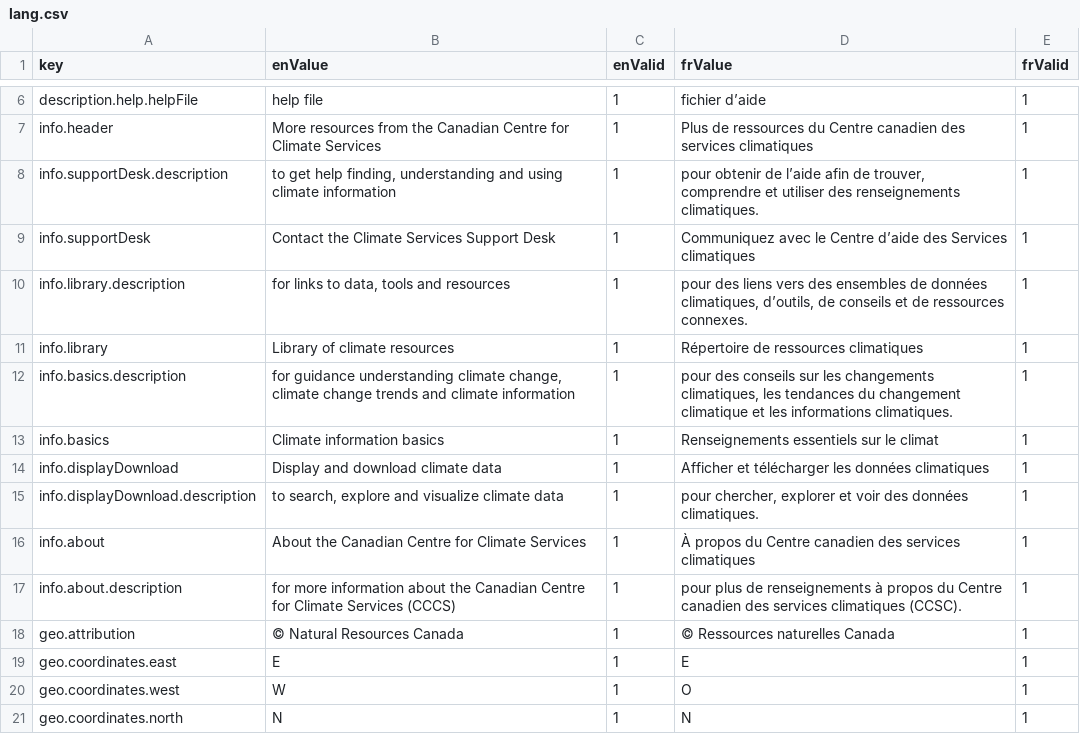
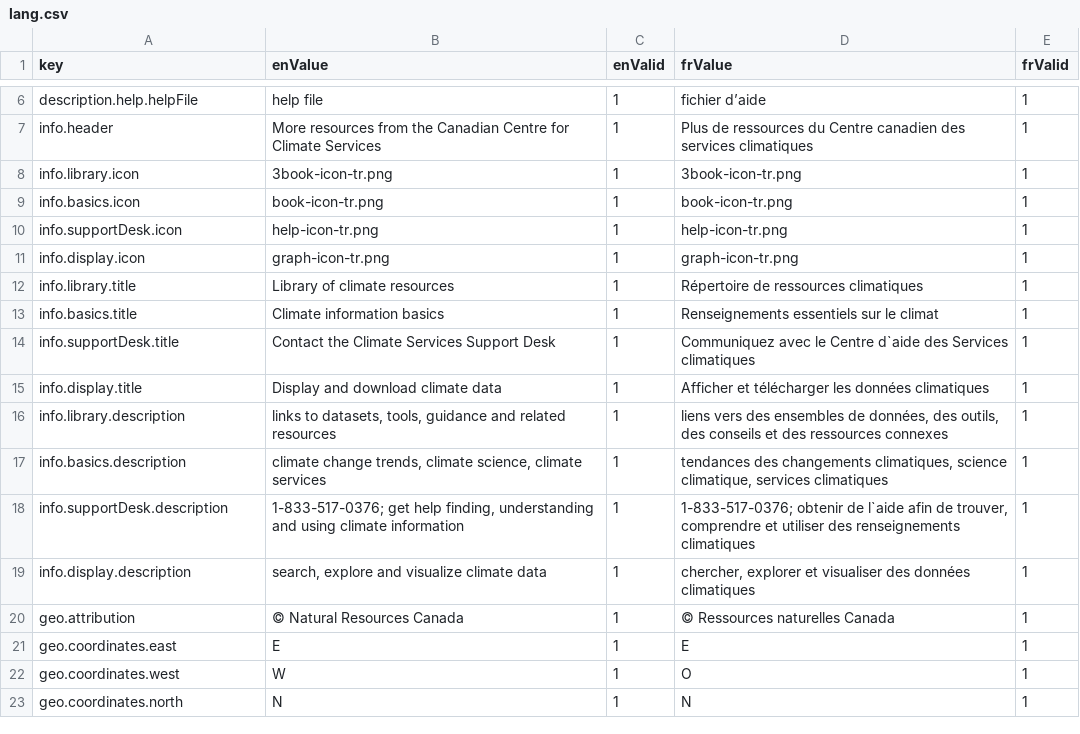
Before and after one commit to milespetrov/cccs, a CSV file: src/lang/lang.csv, drawn as a sheet; only a part is shown, gaps mark what is left out.

Commit message:
update bottom info section
Closes #45840

```diff
--- a/src/lang/lang.csv
+++ b/src/lang/lang.csv
@@ -7,12 +7,14 @@ description.help.helpFile,help file,1,fichier d’aide,1
 info.header,"More resources from the Canadian Centre for Climate Services",1,"Plus de ressources du Centre canadien des services climatiques",1
-info.supportDesk.description," to get help finding, understanding and using climate information",1," pour obtenir de l’aide afin de trouver, comprendre et utiliser des renseignements climatiques.",1
-info.supportDesk,Contact the Climate Services Support Desk,1,Communiquez avec le Centre d’aide des Services climatiques,1
-info.library.description," for links to data, tools and resources",1," pour des liens vers des ensembles de données climatiques, d’outils, de conseils et de ressources connexes.",1
-info.library,Library of climate resources,1,"Répertoire de ressources climatiques",1
-info.basics.description," for guidance understanding climate change, climate change trends and climate information",1," pour des conseils sur les changements climatiques, les tendances du changement climatique et les informations climatiques.",1
-info.basics,"Climate information basics",1,"Renseignements essentiels sur le climat",1
-info.displayDownload,"Display and download climate data",1,"Afficher et télécharger les données climatiques",1
-info.displayDownload.description," to search, explore and visualize climate data",1," pour chercher, explorer et voir des données climatiques.",1
-info.about,"About the Canadian Centre for Climate Services",1,"À propos du Centre canadien des services climatiques",1
-info.about.description," for more information about the Canadian Centre for Climate Services (CCCS)",1," pour plus de renseignements à propos du Centre canadien des services climatiques (CCSC).",1
+info.library.icon,3book-icon-tr.png,1,3book-icon-tr.png,1
+info.basics.icon,book-icon-tr.png,1,book-icon-tr.png,1
+info.supportDesk.icon,help-icon-tr.png,1,help-icon-tr.png,1
+info.display.icon,graph-icon-tr.png,1,graph-icon-tr.png,1
+info.library.title,Library of climate resources,1,Répertoire de ressources climatiques,1
+info.basics.title,Climate information basics,1,Renseignements essentiels sur le climat,1
+info.supportDesk.title,Contact the Climate Services Support Desk,1,Communiquez avec le Centre d`aide des Services climatiques,1
+info.display.title,Display and download climate data,1,Afficher et télécharger les données climatiques,1
+info.library.description,"links to datasets, tools, guidance and related resources",1,"liens vers des ensembles de données, des outils, des conseils et des ressources connexes",1
+info.basics.description,"climate change trends, climate science, climate services",1,"tendances  des changements climatiques, science climatique, services climatiques",1
+info.supportDesk.description,"1-833-517-0376; get help finding, understanding and using climate information",1,"1-833-517-0376; obtenir de l`aide afin de trouver, comprendre et utiliser des renseignements climatiques",1
+info.display.description,"search, explore and visualize climate data",1,"chercher, explorer et visualiser des données climatiques",1
 geo.attribution,© Natural Resources Canada,1,© Ressources naturelles Canada,1
```
Also changed, not shown: 23 other files.
